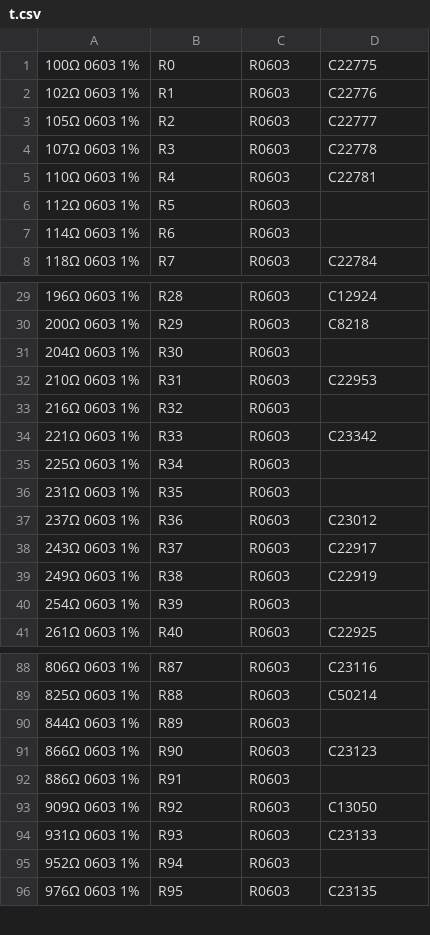
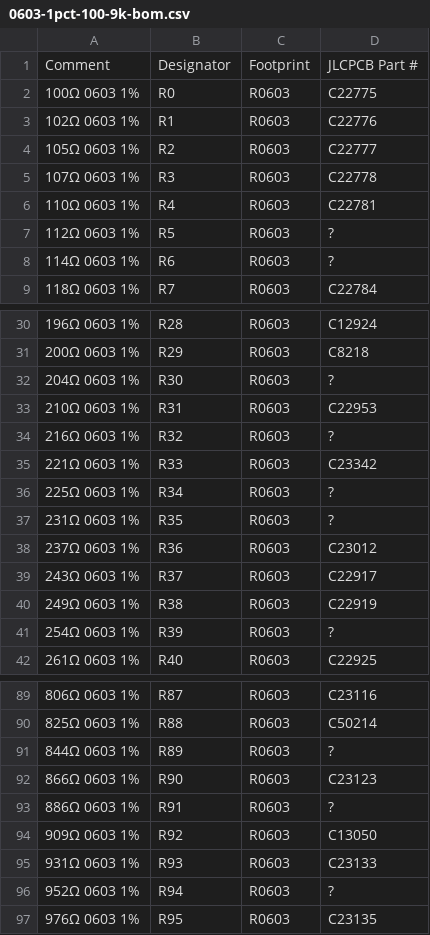
Before and after one commit to 4ms/4ms-kicad-script, a CSV file: resistor_generator/test-boms/0603-1pct-100-9k-bom.csv (was resistor_generator/t.csv), drawn as a sheet; only a part is shown, gaps mark what is left out; the diff covers the shown part only.

Commit message:
Test BOM files for verifying JLCPCB numbers

```diff
--- a/resistor_generator/t.csv
+++ b/resistor_generator/test-boms/0603-1pct-100-9k-bom.csv
@@ -1 +1,2 @@
+"Comment", "Designator", "Footprint", "JLCPCB Part #"
 "100Ω 0603 1%", "R0", "R0603",  "C22775"
@@ -5,4 +6,4 @@
 "110Ω 0603 1%", "R4", "R0603",  "C22781"
-"112Ω 0603 1%", "R5", "R0603",  ""
-"114Ω 0603 1%", "R6", "R0603",  ""
+"112Ω 0603 1%", "R5", "R0603",  "?"
+"114Ω 0603 1%", "R6", "R0603",  "?"
 "118Ω 0603 1%", "R7", "R0603",  "C22784"
@@ -30,8 +31,8 @@
 "200Ω 0603 1%", "R29", "R0603",  "C8218"
-"204Ω 0603 1%", "R30", "R0603",  ""
+"204Ω 0603 1%", "R30", "R0603",  "?"
 "210Ω 0603 1%", "R31", "R0603",  "C22953"
-"216Ω 0603 1%", "R32", "R0603",  ""
+"216Ω 0603 1%", "R32", "R0603",  "?"
 "221Ω 0603 1%", "R33", "R0603",  "C23342"
-"225Ω 0603 1%", "R34", "R0603",  ""
-"231Ω 0603 1%", "R35", "R0603",  ""
+"225Ω 0603 1%", "R34", "R0603",  "?"
+"231Ω 0603 1%", "R35", "R0603",  "?"
 "237Ω 0603 1%", "R36", "R0603",  "C23012"
@@ -39,3 +40,3 @@
 "249Ω 0603 1%", "R38", "R0603",  "C22919"
-"254Ω 0603 1%", "R39", "R0603",  ""
+"254Ω 0603 1%", "R39", "R0603",  "?"
 "261Ω 0603 1%", "R40", "R0603",  "C22925"
@@ -89,8 +90,8 @@
 "825Ω 0603 1%", "R88", "R0603",  "C50214"
-"844Ω 0603 1%", "R89", "R0603",  ""
+"844Ω 0603 1%", "R89", "R0603",  "?"
 "866Ω 0603 1%", "R90", "R0603",  "C23123"
-"886Ω 0603 1%", "R91", "R0603",  ""
+"886Ω 0603 1%", "R91", "R0603",  "?"
 "909Ω 0603 1%", "R92", "R0603",  "C13050"
 "931Ω 0603 1%", "R93", "R0603",  "C23133"
-"952Ω 0603 1%", "R94", "R0603",  ""
+"952Ω 0603 1%", "R94", "R0603",  "?"
 "976Ω 0603 1%", "R95", "R0603",  "C23135"
```
Also changed, not shown: 3 edited cells elsewhere in this file, 13 other files.
